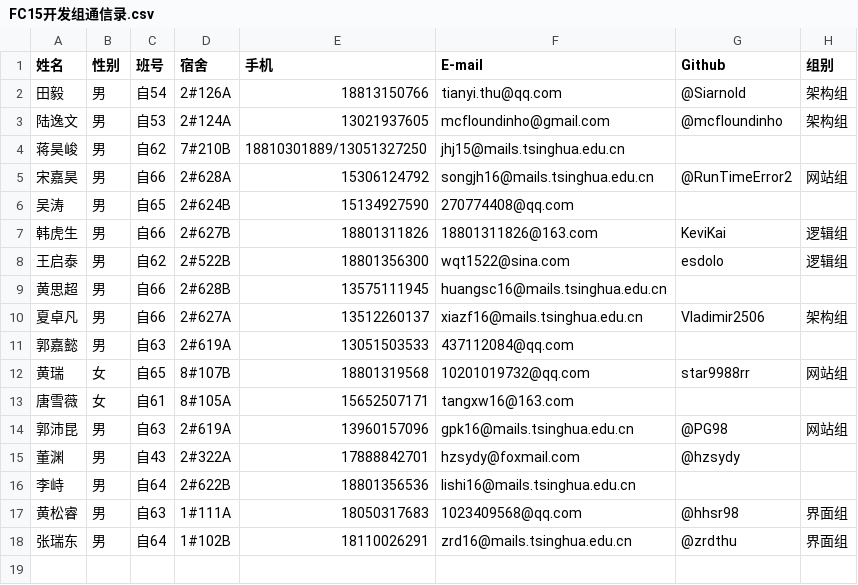
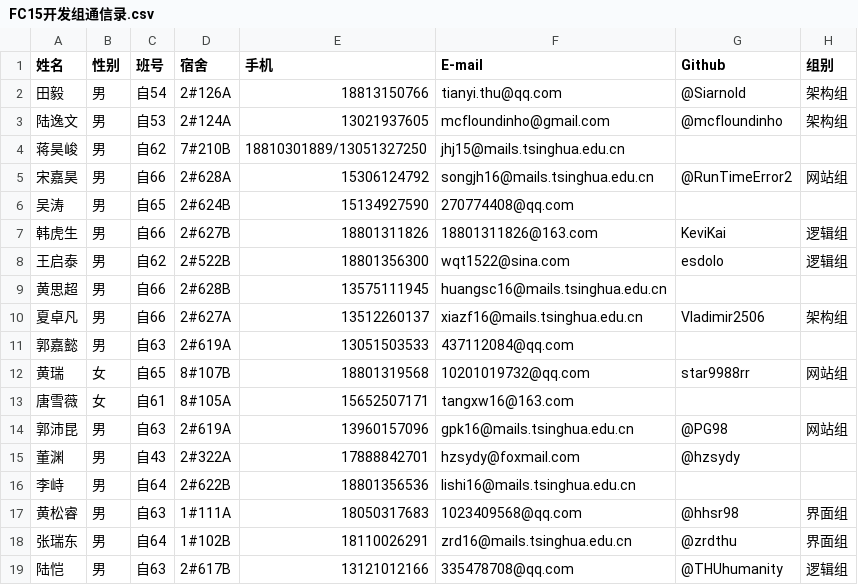
Before and after one commit to DAASTA/51CF, a CSV file: FC15开发组通信录.csv, drawn as a sheet.

Commit message:
lk

```diff
--- a/FC15开发组通信录.csv
+++ b/FC15开发组通信录.csv
@@ -18 +18,2 @@
 张瑞东,男,自64,1#102B,18110026291,zrd16@mails.tsinghua.edu.cn,@zrdthu,界面组
+陆恺,男,自63,2#617B,13121012166,335478708@qq.com,@THUhumanity,逻辑组
```
